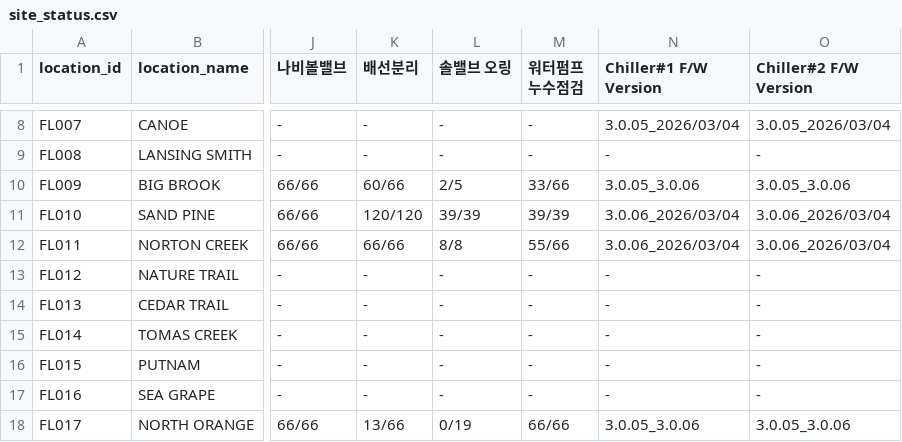
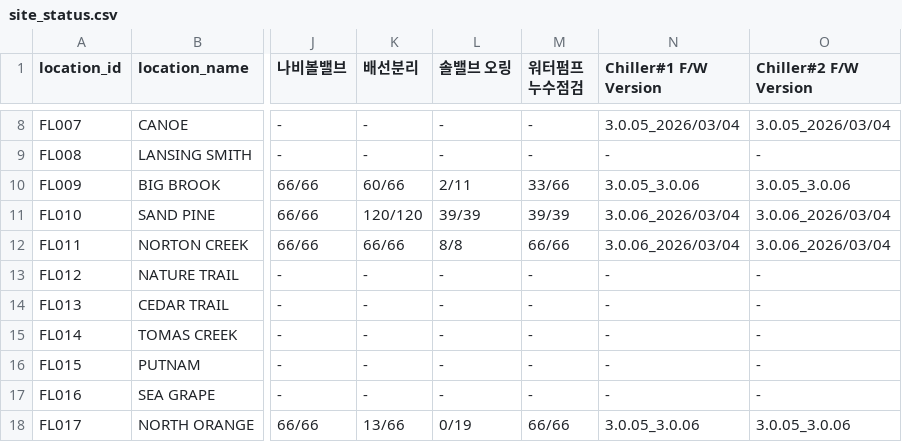
Before and after one commit to Eucalyptuss/site_work_status_dashboard, a CSV file: site_status.csv, drawn as a sheet; only a part is shown, gaps mark what is left out; the diff names each change by its address in the sheet, - before the commit and + after, or states it on an @@ line.

Commit message:
05/06 update2

```diff
--- a/site_status.csv
+++ b/site_status.csv
-L10 (솔밸브 오링): 2/5
+L10 (솔밸브 오링): 2/11
-M12 (워터펌프 누수점검): 55/66
+M12 (워터펌프 누수점검): 66/66
```
